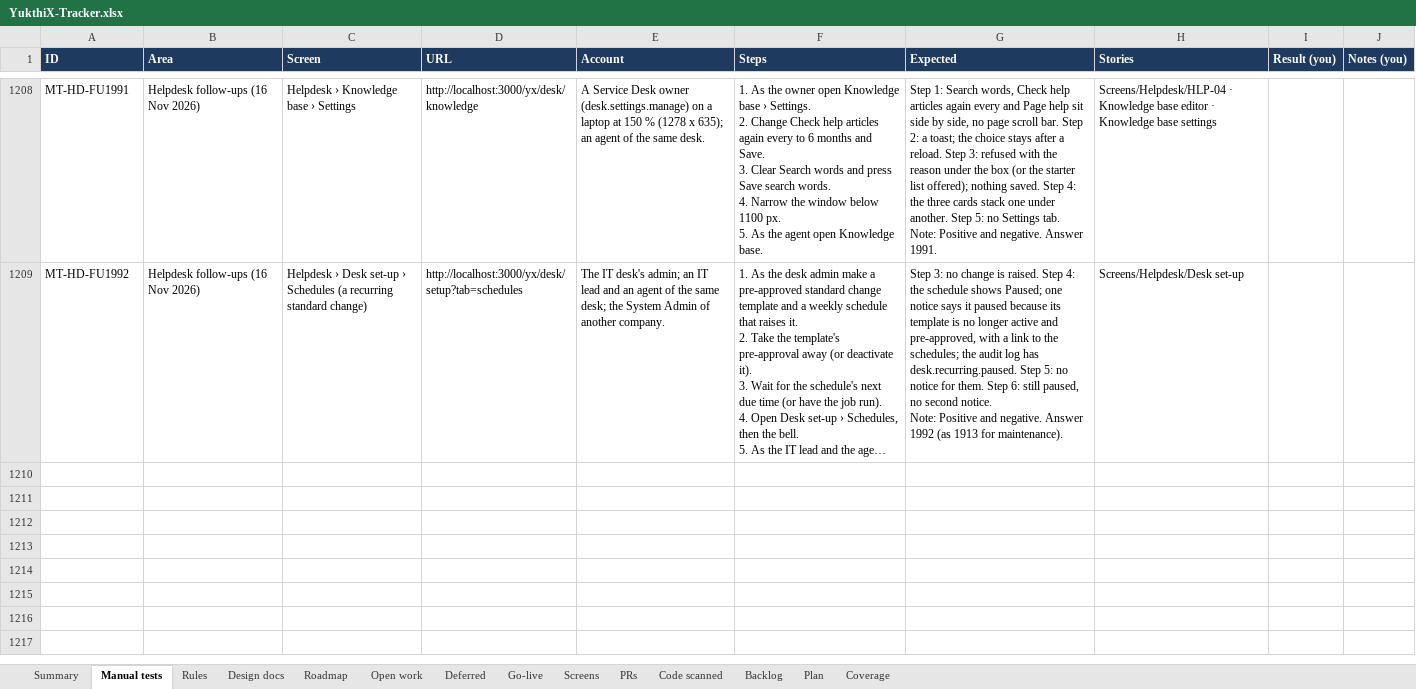
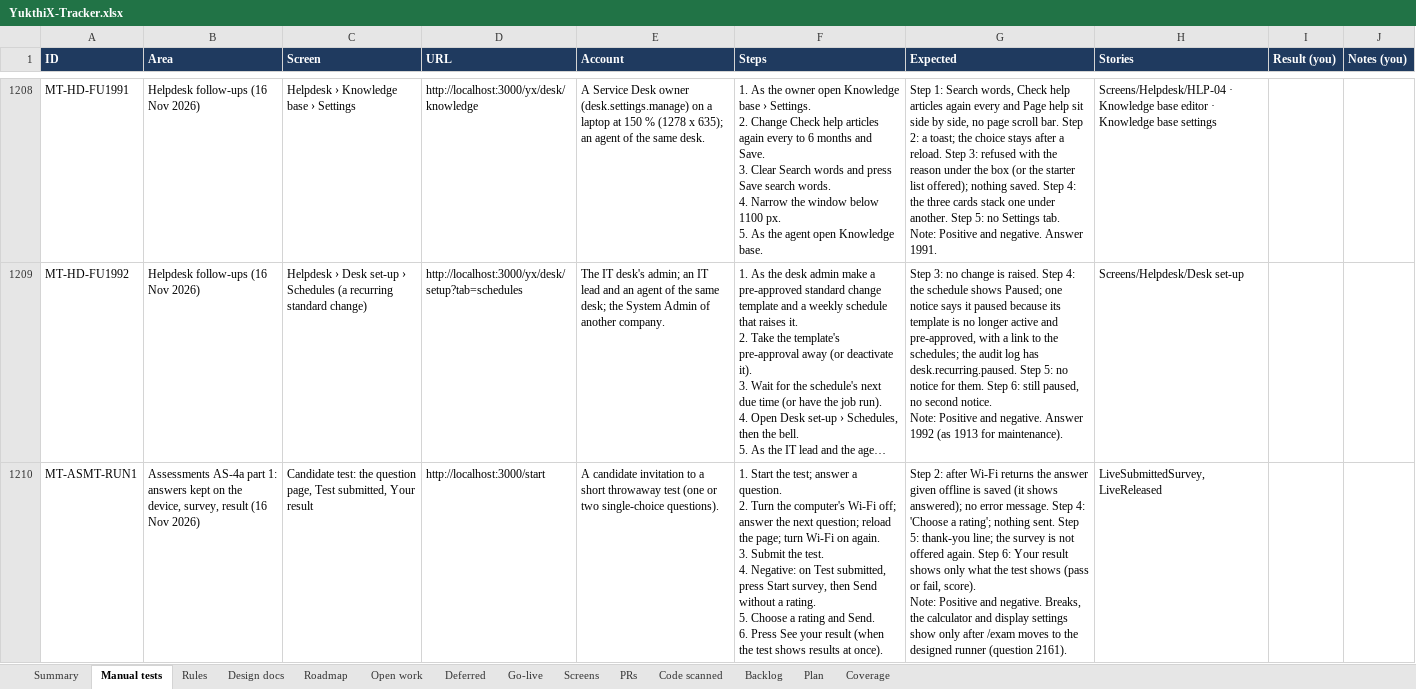
Before and after one commit to hari9495/exam-app, an Excel workbook: docs/yukthix/tracker/YukthiX-Tracker.xlsx, sheet Manual tests, drawn as a sheet; only a part is shown, gaps mark what is left out; long unchanged cells end in …; values as stored, in another font and other column widths than the file's, no borders; conditional formats not drawn; ↵ is a line break in a cell; the diff names each change by its address in the sheet, - before the commit and + after, or states it on an @@ line.

```diff
--- a/docs/yukthix/tracker/YukthiX-Tracker.xlsx (sheet Manual tests)
+++ b/docs/yukthix/tracker/YukthiX-Tracker.xlsx (sheet Manual tests)
+row 1210: MT-ASMT-RUN1 | Assessments AS-4a part 1: answers kept on the device, survey, result (16 Nov 2026) | Candidate test: the question page, Test submitted, Your result | http://localhost:3000/start | A candidate invitation to a short throwaway test (one or two single-choice questions). | 1. Start the test; answer a question. ↵ 2. Turn the computer's Wi-Fi off; answer the next question; reload the page; turn Wi-Fi on again. ↵ 3. Submit the test. ↵ 4. Negative: on Test submitted, press Start survey, then Send without a rating. ↵ 5. Choose a rating and Send. ↵ 6. Press See your result (when the test shows results at once). | Step 2: after Wi-Fi returns the answer given offline is saved (it shows answered); no error message. Step 4: 'Choose a rating'; nothing sent. Step 5: thank-you line; the survey is not offered again. Step 6: Your result shows only what the test shows (pass or fail, score). ↵ Note: Positive and negative. Breaks, the calculator and display settings show only after /exam moves to the designed runner (question 2161). | LiveSubmittedSurvey, LiveReleased
```
Also changed, not shown: sheet Rules, sheet Summary, sheet Code scanned, 32 other files.
